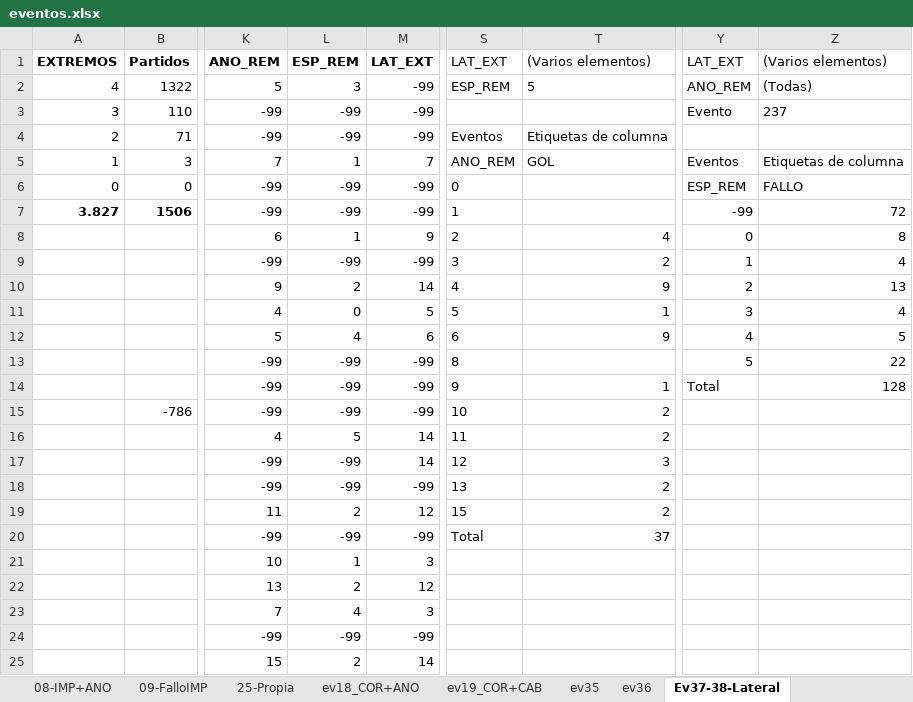
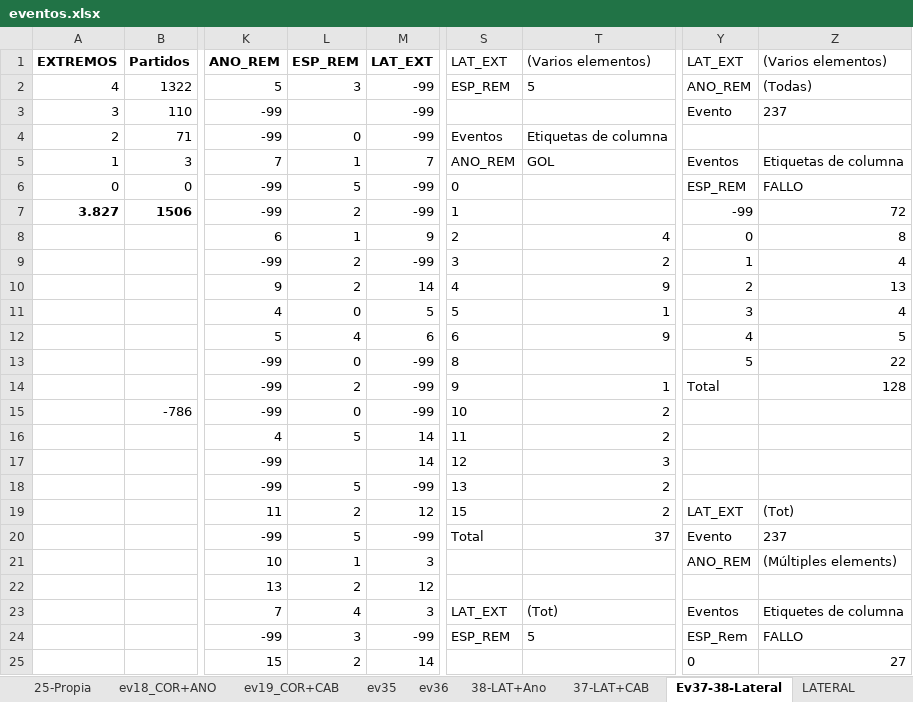
Before and after one commit to uny11/HI, an Excel workbook: projects/current/python/bigdata/eventos.xlsx, sheet Ev37-38-Lateral, drawn as a sheet; only a part is shown, gaps mark what is left out; values as stored, in another font and other column widths than the file's, no borders; the diff covers the shown part only; the diff names each change by its address in the sheet, - before the commit and + after, or states it on an @@ line.

```diff
--- a/projects/current/python/bigdata/eventos.xlsx (sheet Ev37-38-Lateral)
+++ b/projects/current/python/bigdata/eventos.xlsx (sheet Ev37-38-Lateral)
+sheet tab: 38-LAT+Ano
+sheet tab: 37-LAT+CAB
+sheet tab: LATERAL
-L3: -99
+L3: (empty)
-L4: -99
+L4: 0
-L6: -99
+L6: 5
-L7: -99
+L7: 2
-L9: -99
+L9: 2
-L13: -99
+L13: 0
-L14: -99
+L14: 2
-L15: -99
+L15: 0
-L17: -99
+L17: (empty)
-L18: -99
+L18: 5
-Y19: (empty)
+Y19: LAT_EXT
-Z19: (empty)
+Z19: (Tot)
-L20: -99
+L20: 5
-Y20: (empty)
+Y20: Evento
-Z20: (empty)
+Z20: 237
-Y21: (empty)
+Y21: ANO_REM
-Z21: (empty)
+Z21: (Múltiples elements)
-S23: (empty)
+S23: LAT_EXT
-T23: (empty)
+T23: (Tot)
-Y23: (empty)
+Y23: Eventos
-Z23: (empty)
+Z23: Etiquetes de columna
-L24: -99
+L24: 3
-S24: (empty)
+S24: ESP_REM
-T24: (empty)
+T24: 5
-Y24: (empty)
+Y24: ESP_Rem
-Z24: (empty)
+Z24: FALLO
-Y25: (empty)
+Y25: 0
-Z25: (empty)
+Z25: 27
```
Also changed, not shown: 8 added rows, 5 removed rows and 196 edited cells elsewhere in this sheet, sheet ev19_COR+CAB, sheet ev18_COR+ANO, formulas that keep their value, charts or pictures, projects/current/hattrick/1-V@der_Plantilla.xlsx, 5 other files.
